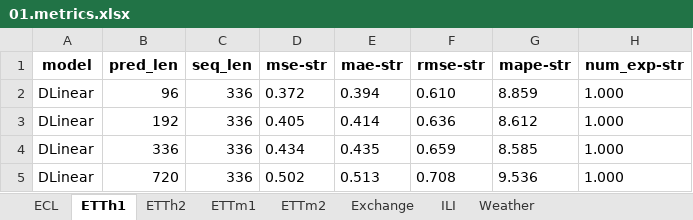
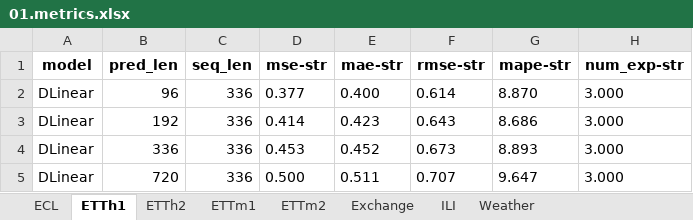
Before and after one commit to KwangryeolPark/ReproduceLTSF, an Excel workbook: repositories/DLinear/notebooks/01.metrics.xlsx, sheet ETTh1, drawn as a sheet; values as stored, in another font and other column widths than the file's, no borders; the diff names each change by its address in the sheet, - before the commit and + after, or states it on an @@ line.

```diff
--- a/repositories/DLinear/notebooks/01.metrics.xlsx (sheet ETTh1)
+++ b/repositories/DLinear/notebooks/01.metrics.xlsx (sheet ETTh1)
-D2 (mse-str): 0.372
+D2 (mse-str): 0.377
-E2 (mae-str): 0.394
+E2 (mae-str): 0.400
-F2 (rmse-str): 0.610
+F2 (rmse-str): 0.614
-G2 (mape-str): 8.859
+G2 (mape-str): 8.870
-H2:H5 (num_exp-str): 1.000
+H2:H5 (num_exp-str): 3.000
-D3 (mse-str): 0.405
+D3 (mse-str): 0.414
-E3 (mae-str): 0.414
+E3 (mae-str): 0.423
-F3 (rmse-str): 0.636
+F3 (rmse-str): 0.643
-G3 (mape-str): 8.612
+G3 (mape-str): 8.686
-D4 (mse-str): 0.434
+D4 (mse-str): 0.453
-E4 (mae-str): 0.435
+E4 (mae-str): 0.452
-F4 (rmse-str): 0.659
+F4 (rmse-str): 0.673
-G4 (mape-str): 8.585
+G4 (mape-str): 8.893
-D5 (mse-str): 0.502
+D5 (mse-str): 0.500
-E5 (mae-str): 0.513
+E5 (mae-str): 0.511
-F5 (rmse-str): 0.708
+F5 (rmse-str): 0.707
-G5 (mape-str): 9.536
+G5 (mape-str): 9.647
```
Also changed, not shown: sheet ILI, sheet ETTh2, sheet Exchange, sheet Weather, sheet ETTm1, sheet ECL, 1 more sheet, 26 other files.
